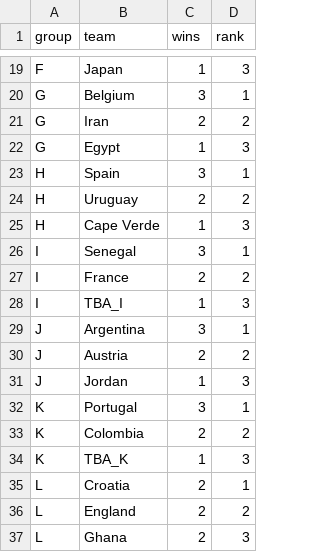
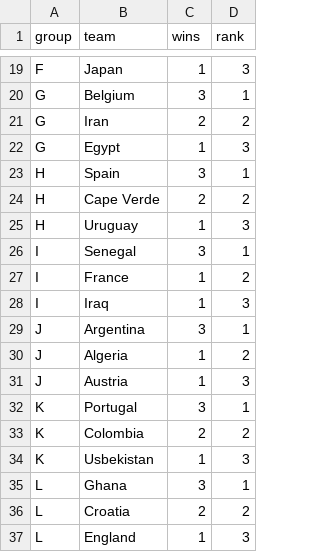
Before and after one commit to StephanieHhnbrg/worldcup_predictor, a CSV file: predictions/predictions_2026_group_wins.csv, drawn as a sheet; only a part is shown, gaps mark what is left out; the diff covers the shown part only.

```diff
--- a/predictions/predictions_2026_group_wins.csv
+++ b/predictions/predictions_2026_group_wins.csv
@@ -23,15 +23,15 @@ G,Egypt,1,3
 H,Spain,3,1
-H,Uruguay,2,2
-H,Cape Verde,1,3
+H,Cape Verde,2,2
+H,Uruguay,1,3
 I,Senegal,3,1
-I,France,2,2
-I,TBA_I,1,3
+I,France,1,2
+I,Iraq,1,3
 J,Argentina,3,1
-J,Austria,2,2
-J,Jordan,1,3
+J,Algeria,1,2
+J,Austria,1,3
 K,Portugal,3,1
 K,Colombia,2,2
-K,TBA_K,1,3
-L,Croatia,2,1
-L,England,2,2
-L,Ghana,2,3
+K,Usbekistan,1,3
+L,Ghana,3,1
+L,Croatia,2,2
+L,England,1,3
```
Also changed, not shown: 1 added row, 1 removed row and 14 edited cells elsewhere in this file, matches/2026_group_matches.csv, predictions/predictions_2026_group_matches.csv, 11 other files.
